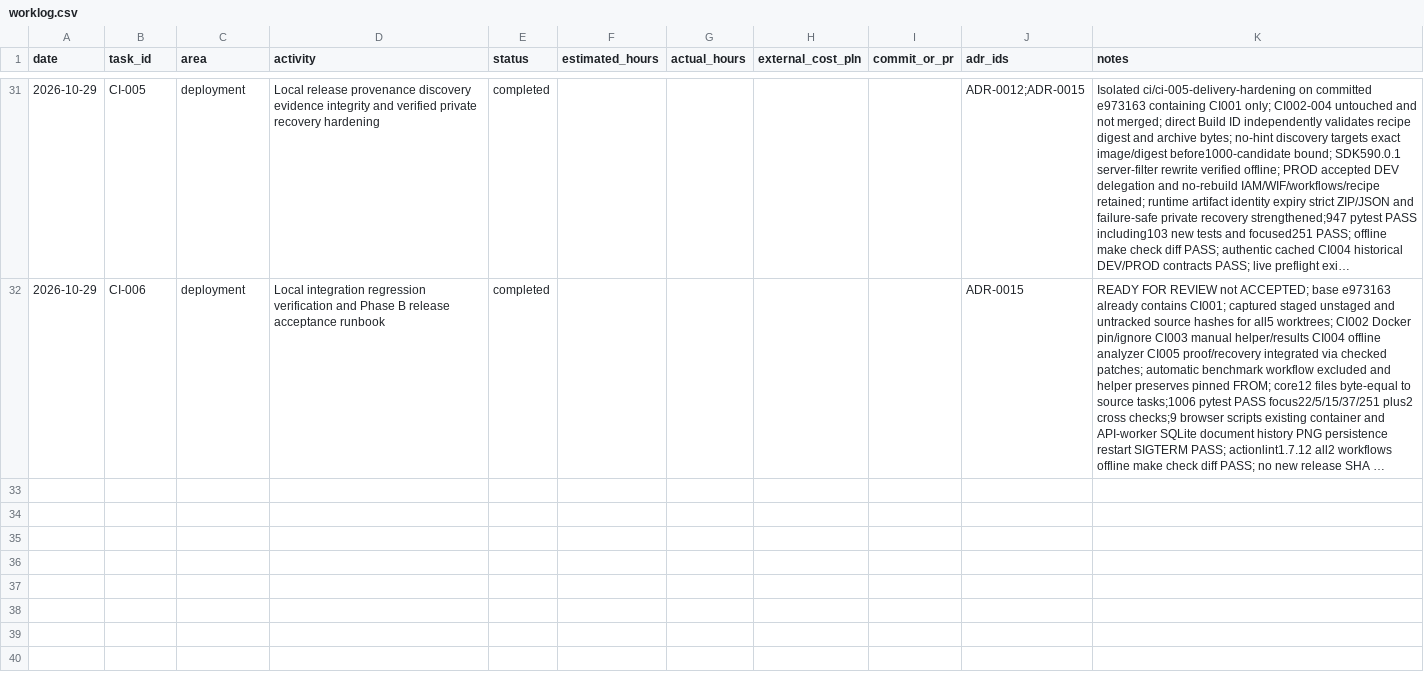
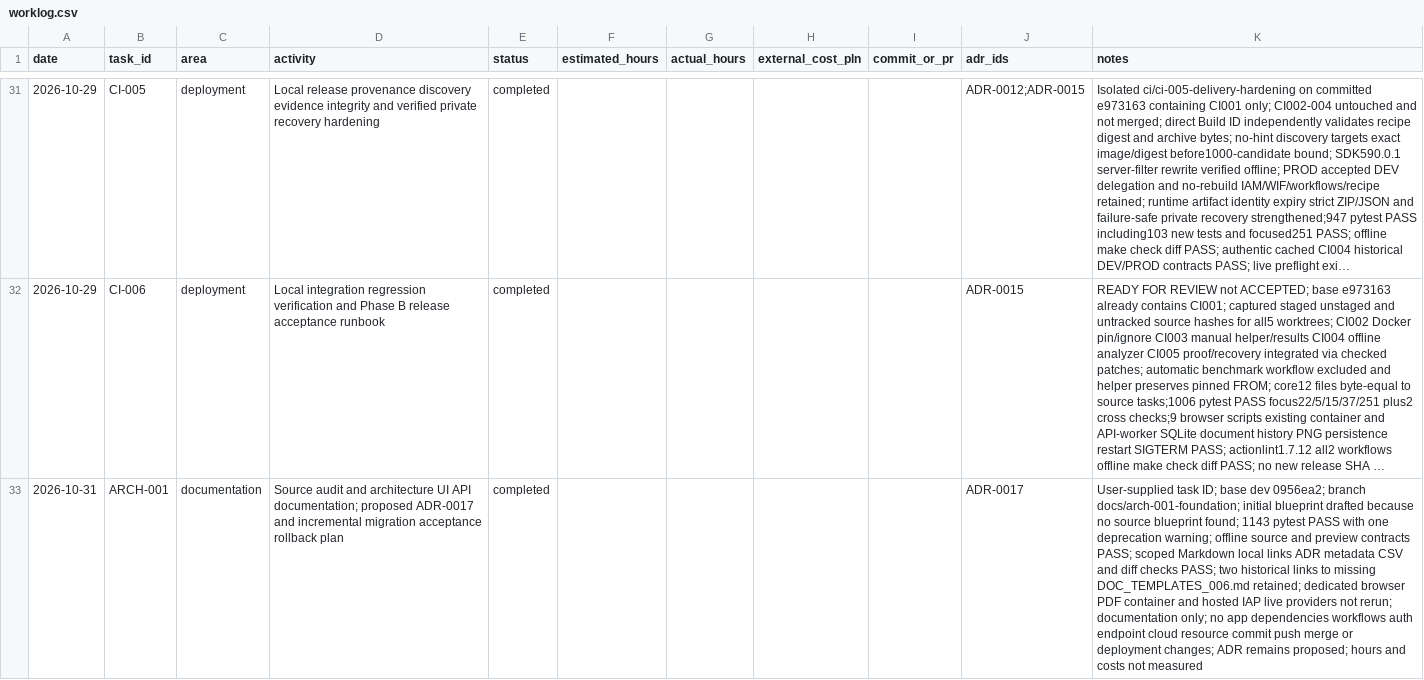
Before and after one commit to piotrbarabasz/tripse-ai-demo, a CSV file: docs/tracking/worklog.csv, drawn as a sheet; only a part is shown, gaps mark what is left out; long unchanged cells end in …; the diff names each change by its address in the sheet, - before the commit and + after, or states it on an @@ line.

Commit message:
arch-foundation

```diff
--- a/docs/tracking/worklog.csv
+++ b/docs/tracking/worklog.csv
+row 33: 2026-10-31 | ARCH-001 | documentation | Source audit and architecture UI API documentation; proposed ADR-0017 and incremental migration acceptance rollback plan | completed |  |  |  |  | ADR-0017 | User-supplied task ID; base dev 0956ea2; branch docs/arch-001-foundation; initial blueprint drafted because no source blueprint found; 1143 pytest PASS with one deprecation warning; offline source and preview contracts PASS; scoped Markdown local links ADR metadata CSV and diff checks PASS; two historical links to missing DOC_TEMPLATES_006.md retained; dedicated browser PDF container and hosted IAP live providers not rerun; documentation only; no app dependencies workflows auth endpoint cloud resource commit push merge or deployment changes; ADR remains proposed; hours and costs not measured
```
Also changed, not shown: 18 other files.
